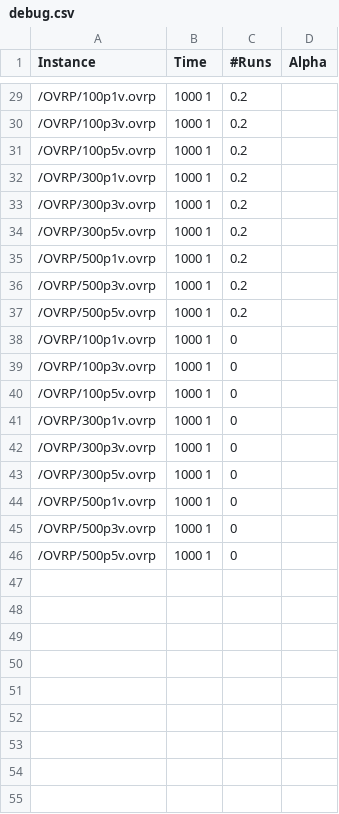
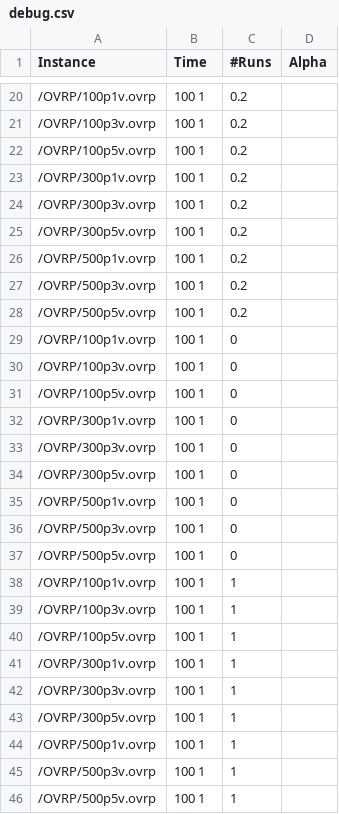
Before and after one commit to AntonioDantas/RKO, a CSV file: Instances/debug.csv, drawn as a sheet; only a part is shown, gaps mark what is left out; the diff covers the shown part only.

```diff
--- a/Instances/debug.csv
+++ b/Instances/debug.csv
@@ -29,18 +20,27 @@ Instance	    Time	#Runs	Alpha
-/OVRP/100p1v.ovrp	1000 1	0.2
-/OVRP/100p3v.ovrp	1000 1	0.2
-/OVRP/100p5v.ovrp	1000 1	0.2
-/OVRP/300p1v.ovrp	1000 1	0.2
-/OVRP/300p3v.ovrp	1000 1	0.2
-/OVRP/300p5v.ovrp	1000 1	0.2
-/OVRP/500p1v.ovrp	1000 1	0.2
-/OVRP/500p3v.ovrp	1000 1	0.2
-/OVRP/500p5v.ovrp	1000 1	0.2
-/OVRP/100p1v.ovrp	1000 1	0
-/OVRP/100p3v.ovrp	1000 1	0
-/OVRP/100p5v.ovrp	1000 1	0
-/OVRP/300p1v.ovrp	1000 1	0
-/OVRP/300p3v.ovrp	1000 1	0
-/OVRP/300p5v.ovrp	1000 1	0
-/OVRP/500p1v.ovrp	1000 1	0
-/OVRP/500p3v.ovrp	1000 1	0
-/OVRP/500p5v.ovrp	1000 1	0
+/OVRP/100p1v.ovrp	100 1	0.2
+/OVRP/100p3v.ovrp	100 1	0.2
+/OVRP/100p5v.ovrp	100 1	0.2
+/OVRP/300p1v.ovrp	100 1	0.2
+/OVRP/300p3v.ovrp	100 1	0.2
+/OVRP/300p5v.ovrp	100 1	0.2
+/OVRP/500p1v.ovrp	100 1	0.2
+/OVRP/500p3v.ovrp	100 1	0.2
+/OVRP/500p5v.ovrp	100 1	0.2
+/OVRP/100p1v.ovrp	100 1	0
+/OVRP/100p3v.ovrp	100 1	0
+/OVRP/100p5v.ovrp	100 1	0
+/OVRP/300p1v.ovrp	100 1	0
+/OVRP/300p3v.ovrp	100 1	0
+/OVRP/300p5v.ovrp	100 1	0
+/OVRP/500p1v.ovrp	100 1	0
+/OVRP/500p3v.ovrp	100 1	0
+/OVRP/500p5v.ovrp	100 1	0
+/OVRP/100p1v.ovrp	100 1	1
+/OVRP/100p3v.ovrp	100 1	1
+/OVRP/100p5v.ovrp	100 1	1
+/OVRP/300p1v.ovrp	100 1	1
+/OVRP/300p3v.ovrp	100 1	1
+/OVRP/300p5v.ovrp	100 1	1
+/OVRP/500p1v.ovrp	100 1	1
+/OVRP/500p3v.ovrp	100 1	1
+/OVRP/500p5v.ovrp	100 1	1
```
Also changed, not shown: 9 removed rows and 18 edited cells elsewhere in this file, 21 other files.
